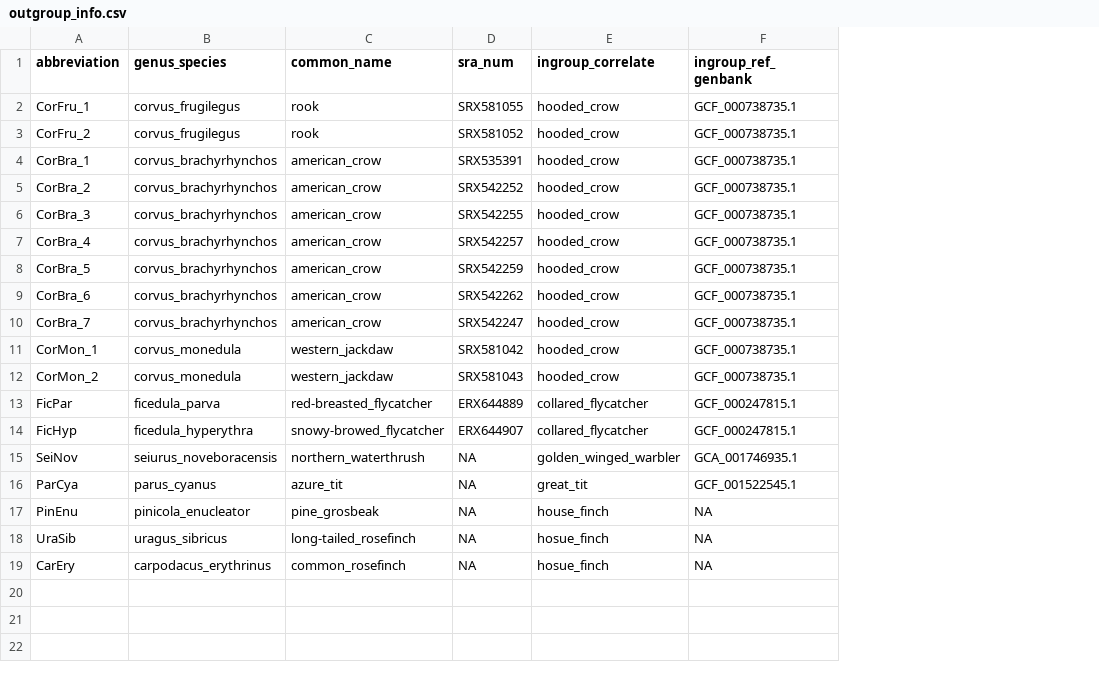
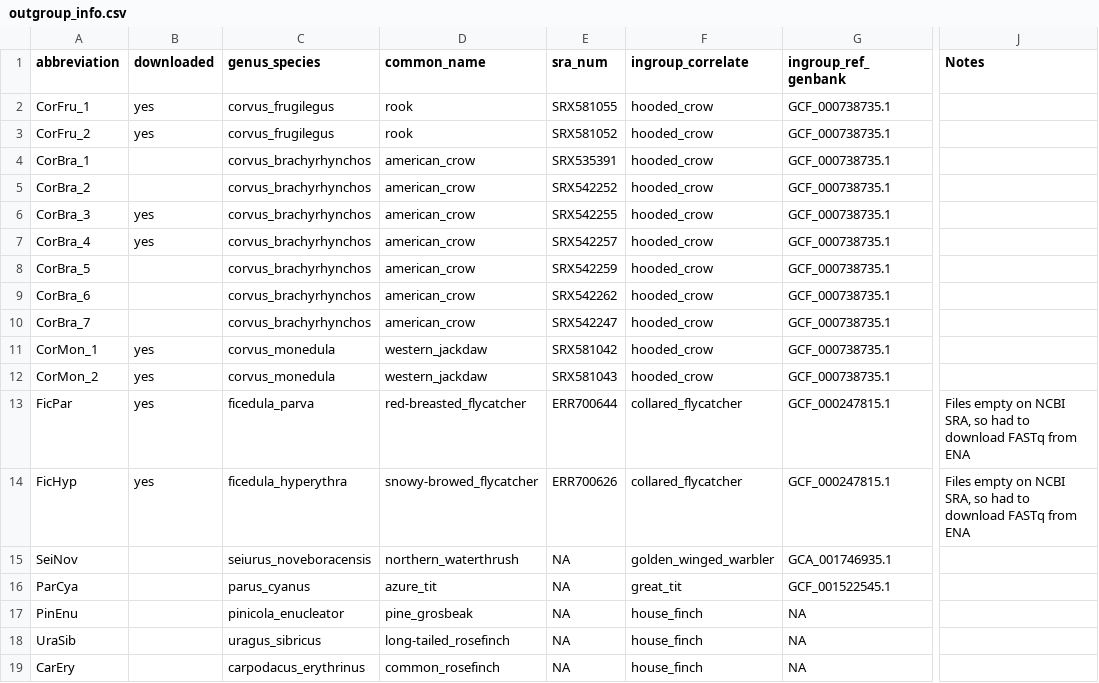
Before and after one commit to ajshultz/avian-immunity, a CSV file: PopulationGenomics/outgroup_info.csv, drawn as a sheet; only a part is shown, gaps mark what is left out; addresses are those after the commit; the diff names each change by its address in the sheet, - before the commit and + after, or states it on an @@ line.

```diff
--- a/PopulationGenomics/outgroup_info.csv
+++ b/PopulationGenomics/outgroup_info.csv
+column B (downloaded), rows 2-14: yes | yes |  |  | yes | yes |  |  |  | yes | yes | yes | yes
+column J (Notes), rows 13-14: Files empty on NCBI SRA, so had to download FASTq from ENA | Files empty on NCBI SRA, so had to download FASTq from ENA
-E13 (sra_num): ERX644889
+E13 (sra_num): ERR700644
-E14 (sra_num): ERX644907
+E14 (sra_num): ERR700626
-F18:F19 (ingroup_correlate): hosue_finch
+F18:F19 (ingroup_correlate): house_finch
```
Also changed, not shown: 1 other file.
